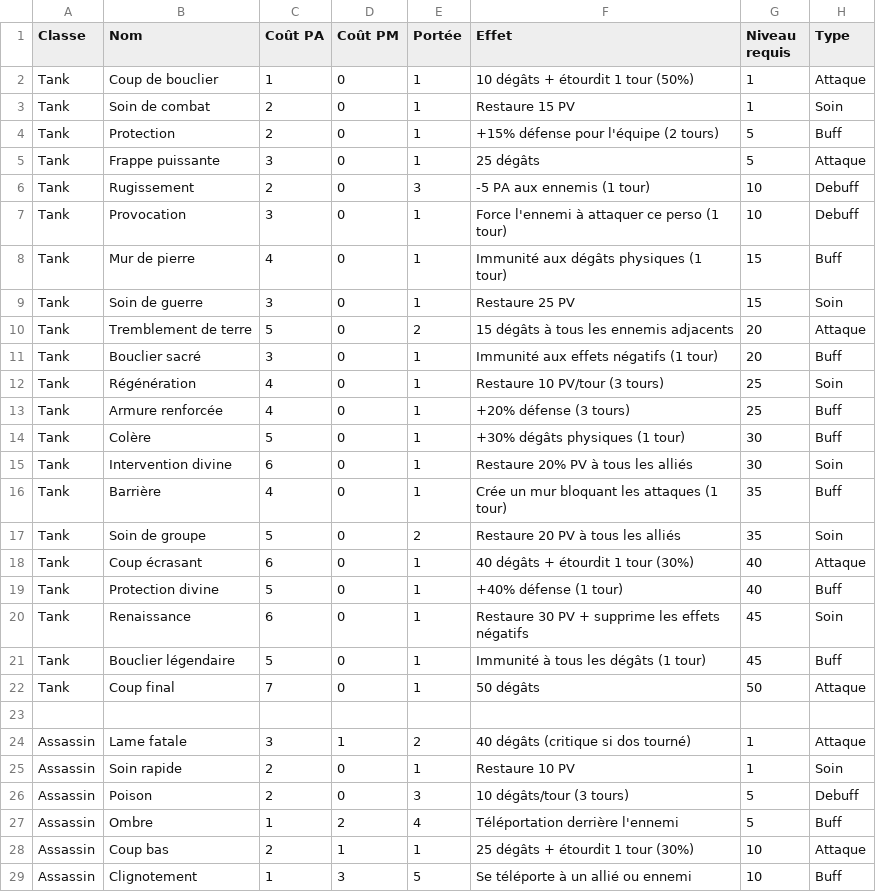
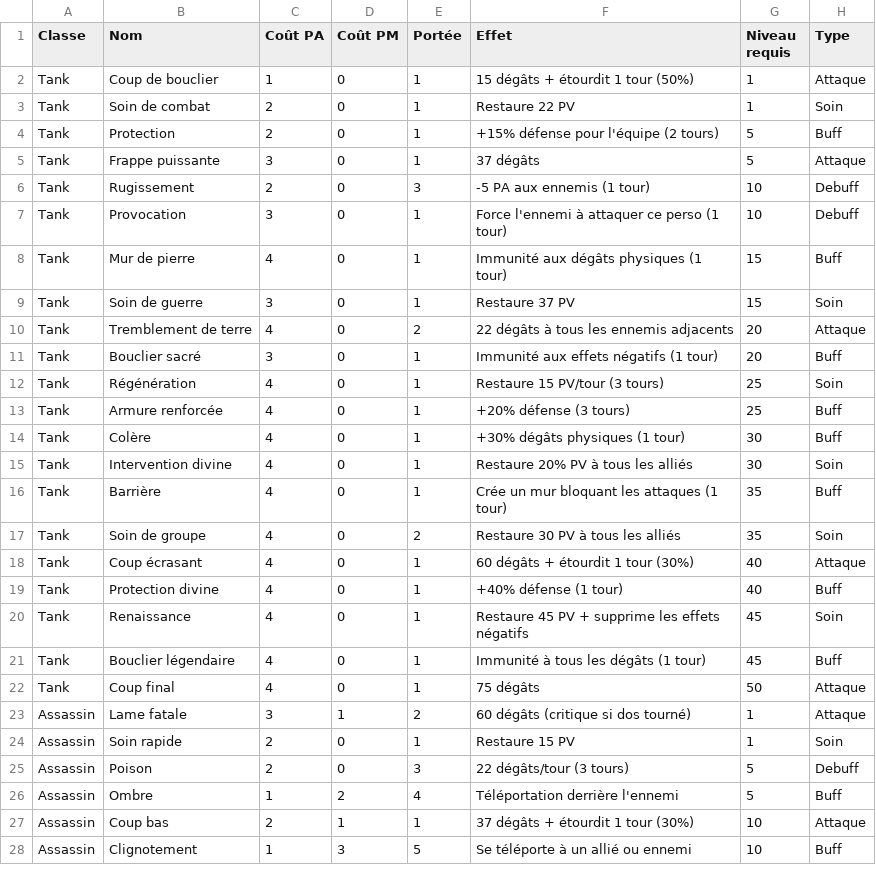
Before and after one commit to CharlieG42/Zimut, a CSV file: prototype/Godot_iso/data/sorts.csv, drawn as a sheet; only a part is shown; the diff covers the shown part only.

Commit message:
Fix ghost entity bug, damage display bug, and adjust spell costs/damage
- Fixed ghost entity bug in Cell.gd by hiding sprite when entity is null
- Fixed damage display bug in EntityManager.gd by passing real target positions
- Removed all type annotations from DataLoader.gd and Cell.gd for Godot 4.7 compatibility
- Updated sorts.csv: capped PA costs at 4, PM costs at 3, increased all damage/healing by 50%
- Renamed class_name to class_name_arg to avoid reserved keyword conflict

Co-authored-by: CharlieG42 <CharlieG42@users.noreply.github.com>

```diff
--- a/prototype/Godot_iso/data/sorts.csv
+++ b/prototype/Godot_iso/data/sorts.csv
@@ -1,6 +1,6 @@
 Classe,Nom,Coût PA,Coût PM,Portée,Effet,Niveau requis,Type
-Tank,Coup de bouclier,1,0,1,10 dégâts + étourdit 1 tour (50%),1,Attaque
-Tank,Soin de combat,2,0,1,Restaure 15 PV,1,Soin
+Tank,Coup de bouclier,1,0,1,15 dégâts + étourdit 1 tour (50%),1,Attaque
+Tank,Soin de combat,2,0,1,Restaure 22 PV,1,Soin
 Tank,Protection,2,0,1,+15% défense pour l'équipe (2 tours),5,Buff
-Tank,Frappe puissante,3,0,1,25 dégâts,5,Attaque
+Tank,Frappe puissante,3,0,1,37 dégâts,5,Attaque
 Tank,Rugissement,2,0,3,-5 PA aux ennemis (1 tour),10,Debuff
@@ -8,22 +8,21 @@ Tank,Provocation,3,0,1,Force l'ennemi à attaquer ce perso (1 tour),10,Debuff
 Tank,Mur de pierre,4,0,1,Immunité aux dégâts physiques (1 tour),15,Buff
-Tank,Soin de guerre,3,0,1,Restaure 25 PV,15,Soin
-Tank,Tremblement de terre,5,0,2,15 dégâts à tous les ennemis adjacents,20,Attaque
+Tank,Soin de guerre,3,0,1,Restaure 37 PV,15,Soin
+Tank,Tremblement de terre,4,0,2,22 dégâts à tous les ennemis adjacents,20,Attaque
 Tank,Bouclier sacré,3,0,1,Immunité aux effets négatifs (1 tour),20,Buff
-Tank,Régénération,4,0,1,Restaure 10 PV/tour (3 tours),25,Soin
+Tank,Régénération,4,0,1,Restaure 15 PV/tour (3 tours),25,Soin
 Tank,Armure renforcée,4,0,1,+20% défense (3 tours),25,Buff
-Tank,Colère,5,0,1,+30% dégâts physiques (1 tour),30,Buff
-Tank,Intervention divine,6,0,1,Restaure 20% PV à tous les alliés,30,Soin
+Tank,Colère,4,0,1,+30% dégâts physiques (1 tour),30,Buff
+Tank,Intervention divine,4,0,1,Restaure 20% PV à tous les alliés,30,Soin
 Tank,Barrière,4,0,1,Crée un mur bloquant les attaques (1 tour),35,Buff
-Tank,Soin de groupe,5,0,2,Restaure 20 PV à tous les alliés,35,Soin
-Tank,Coup écrasant,6,0,1,40 dégâts + étourdit 1 tour (30%),40,Attaque
-Tank,Protection divine,5,0,1,+40% défense (1 tour),40,Buff
-Tank,Renaissance,6,0,1,Restaure 30 PV + supprime les effets négatifs,45,Soin
-Tank,Bouclier légendaire,5,0,1,Immunité à tous les dégâts (1 tour),45,Buff
-Tank,Coup final,7,0,1,50 dégâts,50,Attaque
-
-Assassin,Lame fatale,3,1,2,40 dégâts (critique si dos tourné),1,Attaque
-Assassin,Soin rapide,2,0,1,Restaure 10 PV,1,Soin
-Assassin,Poison,2,0,3,10 dégâts/tour (3 tours),5,Debuff
+Tank,Soin de groupe,4,0,2,Restaure 30 PV à tous les alliés,35,Soin
+Tank,Coup écrasant,4,0,1,60 dégâts + étourdit 1 tour (30%),40,Attaque
+Tank,Protection divine,4,0,1,+40% défense (1 tour),40,Buff
+Tank,Renaissance,4,0,1,Restaure 45 PV + supprime les effets négatifs,45,Soin
+Tank,Bouclier légendaire,4,0,1,Immunité à tous les dégâts (1 tour),45,Buff
+Tank,Coup final,4,0,1,75 dégâts,50,Attaque
+Assassin,Lame fatale,3,1,2,60 dégâts (critique si dos tourné),1,Attaque
+Assassin,Soin rapide,2,0,1,Restaure 15 PV,1,Soin
+Assassin,Poison,2,0,3,22 dégâts/tour (3 tours),5,Debuff
 Assassin,Ombre,1,2,4,Téléportation derrière l'ennemi,5,Buff
-Assassin,Coup bas,2,1,1,25 dégâts + étourdit 1 tour (30%),10,Attaque
+Assassin,Coup bas,2,1,1,37 dégâts + étourdit 1 tour (30%),10,Attaque
 Assassin,Clignotement,1,3,5,Se téléporte à un allié ou ennemi,10,Buff
```
Also changed, not shown: 5 removed rows and 120 edited cells elsewhere in this file, 2 other files.
